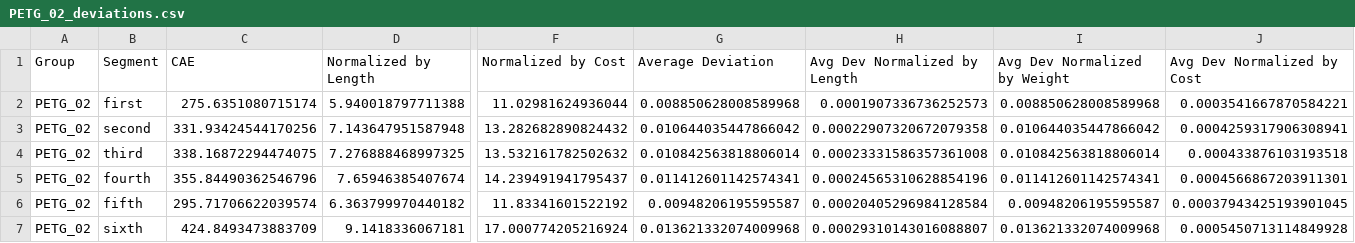
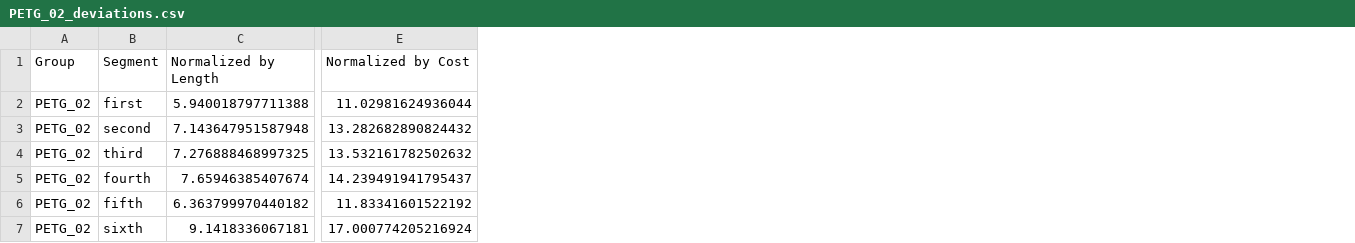
Before and after one commit to erubtsov/Filament_Diameter_Analysis, a CSV file: segmented CAE/PETG_02_deviations.csv, drawn as a sheet; only a part is shown, gaps mark what is left out; the diff names each change by its address in the sheet, - before the commit and + after, or states it on an @@ line.

```diff
--- a/segmented CAE/PETG_02_deviations.csv
+++ b/segmented CAE/PETG_02_deviations.csv
-column C (CAE), rows 2-7: 275.6351080715174 | 331.93424544170256 | 338.16872294474075 | 355.84490362546796 | 295.71706622039574 | 424.8493473883709
-column G (Average Deviation), rows 2-7: 0.008850628008589968 | 0.010644035447866042 | 0.010842563818806014 | 0.011412601142574341 | 0.00948206195595587 | 0.013621332074009968
-column H (Avg Dev Normalized by Length), rows 2-7: 0.0001907336736252573 | 0.00022907320672079358 | 0.00023331586357361008 | 0.00024565310628854196 | 0.00020405296984128584 | 0.00029310143016088807
-column I (Avg Dev Normalized by Weight), rows 2-7: 0.008850628008589968 | 0.010644035447866042 | 0.010842563818806014 | 0.011412601142574341 | 0.00948206195595587 | 0.013621332074009968
-column J (Avg Dev Normalized by Cost), rows 2-7: 0.0003541667870584221 | 0.0004259317906308941 | 0.000433876103193518 | 0.0004566867203911301 | 0.00037943425193901045 | 0.0005450713114849928
```
Also changed, not shown: segmented CAE/All_Deviations.csv, segmented CAE/PETG_04_deviations.csv, 17 other files.
